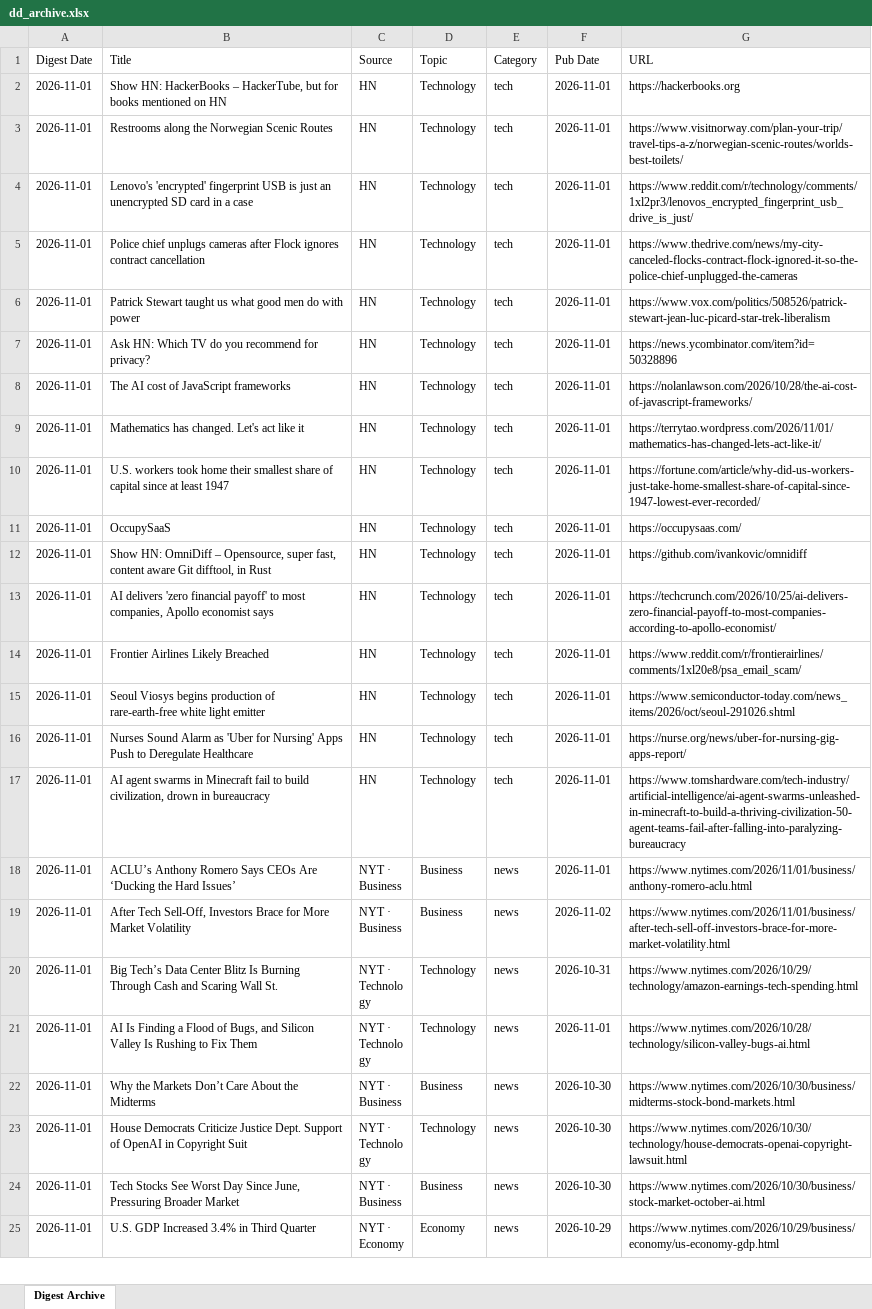
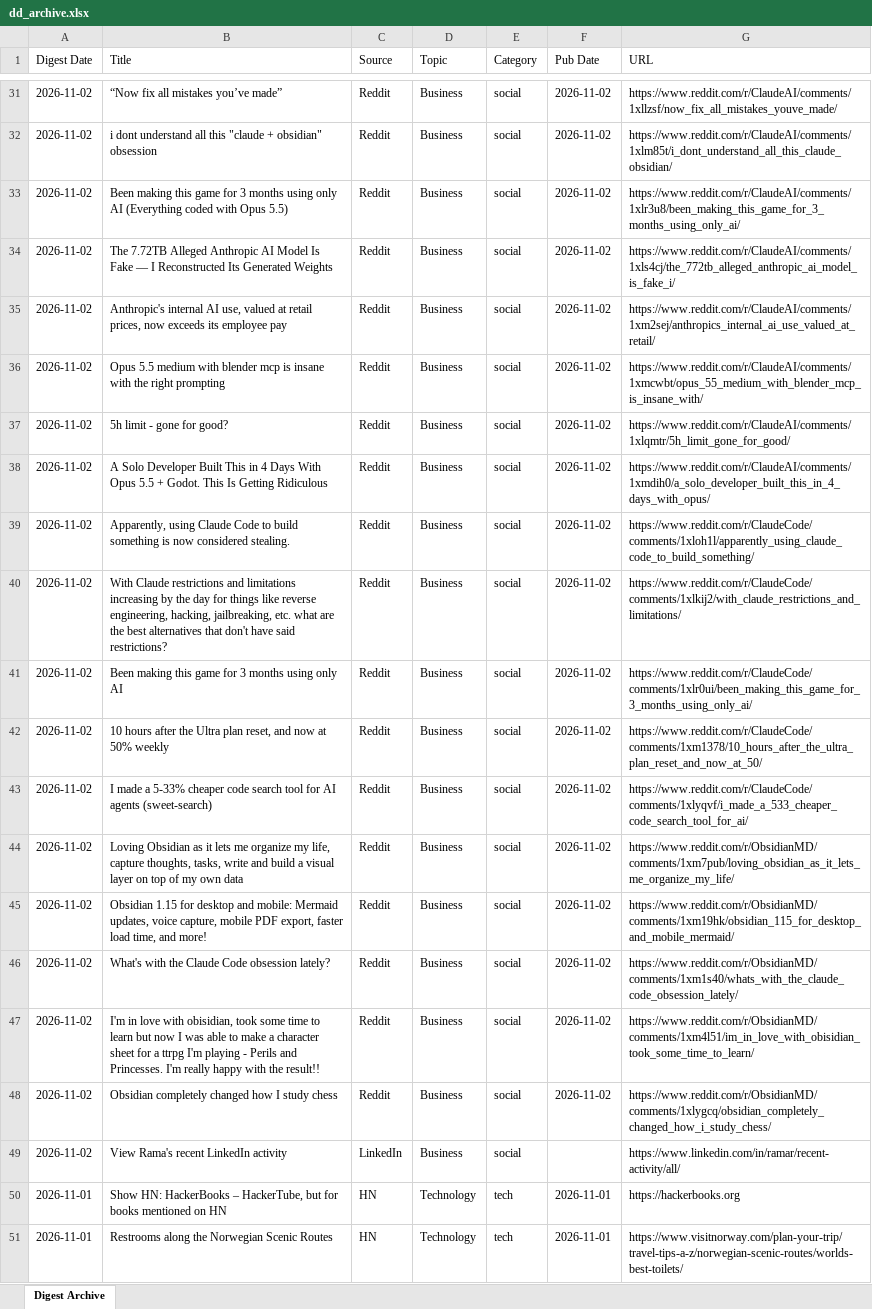
Before and after one commit to hankang156-eng/daily-digest, an Excel workbook: data/digest_archives/dd_archive.xlsx, sheet Digest Archive, drawn as a sheet; only a part is shown, gaps mark what is left out; the shorter side is filled out with more unchanged rows; values as stored, in another font and other column widths than the file's, no borders; the diff covers the shown part only; the diff names each change by its address in the sheet, - before the commit and + after, or states it on an @@ line.

Commit message:
digest: 2026-11-02

```diff
--- a/data/digest_archives/dd_archive.xlsx (sheet Digest Archive)
+++ b/data/digest_archives/dd_archive.xlsx (sheet Digest Archive)
+row 31: 2026-11-02 | “Now fix all mistakes you’ve made” | Reddit | Business | social | 2026-11-02 | https://www.reddit.com/r/ClaudeAI/comments/1xllzsf/now_fix_all_mistakes_youve_made/
+row 32: 2026-11-02 | i dont understand all this "claude + obsidian" obsession | Reddit | Business | social | 2026-11-02 | https://www.reddit.com/r/ClaudeAI/comments/1xlm85t/i_dont_understand_all_this_claude_obsidian/
+row 33: 2026-11-02 | Been making this game for 3 months using only AI (Everything coded with Opus 5.5) | Reddit | Business | social | 2026-11-02 | https://www.reddit.com/r/ClaudeAI/comments/1xlr3u8/been_making_this_game_for_3_months_using_only_ai/
+row 34: 2026-11-02 | The 7.72TB Alleged Anthropic AI Model Is Fake — I Reconstructed Its Generated Weights | Reddit | Business | social | 2026-11-02 | https://www.reddit.com/r/ClaudeAI/comments/1xls4cj/the_772tb_alleged_anthropic_ai_model_is_fake_i/
+row 35: 2026-11-02 | Anthropic's internal AI use, valued at retail prices, now exceeds its employee pay | Reddit | Business | social | 2026-11-02 | https://www.reddit.com/r/ClaudeAI/comments/1xm2sej/anthropics_internal_ai_use_valued_at_retail/
+row 36: 2026-11-02 | Opus 5.5 medium with blender mcp is insane with the right prompting | Reddit | Business | social | 2026-11-02 | https://www.reddit.com/r/ClaudeAI/comments/1xmcwbt/opus_55_medium_with_blender_mcp_is_insane_with/
+row 37: 2026-11-02 | 5h limit - gone for good? | Reddit | Business | social | 2026-11-02 | https://www.reddit.com/r/ClaudeAI/comments/1xlqmtr/5h_limit_gone_for_good/
+row 38: 2026-11-02 | A Solo Developer Built This in 4 Days With Opus 5.5 + Godot. This Is Getting Ridiculous | Reddit | Business | social | 2026-11-02 | https://www.reddit.com/r/ClaudeAI/comments/1xmdih0/a_solo_developer_built_this_in_4_days_with_opus/
+row 39: 2026-11-02 | Apparently, using Claude Code to build something is now considered stealing. | Reddit | Business | social | 2026-11-02 | https://www.reddit.com/r/ClaudeCode/comments/1xloh1l/apparently_using_claude_code_to_build_something/
+row 40: 2026-11-02 | With Claude restrictions and limitations increasing by the day for things like reverse engineering, hacking, jailbreaking, etc. what are the best alternatives that don't have said restrictions? | Reddit | Business | social | 2026-11-02 | https://www.reddit.com/r/ClaudeCode/comments/1xlkij2/with_claude_restrictions_and_limitations/
+row 41: 2026-11-02 | Been making this game for 3 months using only AI | Reddit | Business | social | 2026-11-02 | https://www.reddit.com/r/ClaudeCode/comments/1xlr0ui/been_making_this_game_for_3_months_using_only_ai/
+row 42: 2026-11-02 | 10 hours after the Ultra plan reset, and now at 50% weekly | Reddit | Business | social | 2026-11-02 | https://www.reddit.com/r/ClaudeCode/comments/1xm1378/10_hours_after_the_ultra_plan_reset_and_now_at_50/
+row 43: 2026-11-02 | I made a 5-33% cheaper code search tool for AI agents (sweet-search) | Reddit | Business | social | 2026-11-02 | https://www.reddit.com/r/ClaudeCode/comments/1xlyqvf/i_made_a_533_cheaper_code_search_tool_for_ai/
+row 44: 2026-11-02 | Loving Obsidian as it lets me organize my life, capture thoughts, tasks, write and build a visual layer on top of my own data | Reddit | Business | social | 2026-11-02 | https://www.reddit.com/r/ObsidianMD/comments/1xm7pub/loving_obsidian_as_it_lets_me_organize_my_life/
+row 45: 2026-11-02 | Obsidian 1.15 for desktop and mobile: Mermaid updates, voice capture, mobile PDF export, faster load time, and more! | Reddit | Business | social | 2026-11-02 | https://www.reddit.com/r/ObsidianMD/comments/1xm19hk/obsidian_115_for_desktop_and_mobile_mermaid/
+row 46: 2026-11-02 | What's with the Claude Code obsession lately? | Reddit | Business | social | 2026-11-02 | https://www.reddit.com/r/ObsidianMD/comments/1xm1s40/whats_with_the_claude_code_obsession_lately/
+row 47: 2026-11-02 | I'm in love with obisidian, took some time to learn but now I was able to make a character sheet for a ttrpg I'm playing - Perils and Princesses. I'm really happy with the result!! | Reddit | Business | social | 2026-11-02 | https://www.reddit.com/r/ObsidianMD/comments/1xm4l51/im_in_love_with_obisidian_took_some_time_to_learn/
+row 48: 2026-11-02 | Obsidian completely changed how I study chess | Reddit | Business | social | 2026-11-02 | https://www.reddit.com/r/ObsidianMD/comments/1xlygcq/obsidian_completely_changed_how_i_study_chess/
+row 49: 2026-11-02 | View Rama's recent LinkedIn activity | LinkedIn | Business | social |  | https://www.linkedin.com/in/ramar/recent-activity/all/
```
Also changed, not shown: 29 added rows elsewhere in this sheet, 9 other files.
